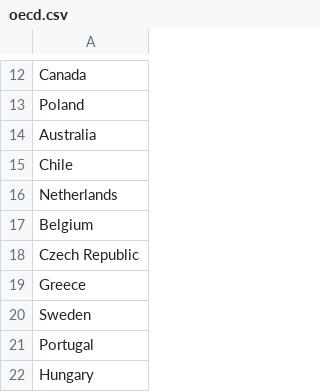
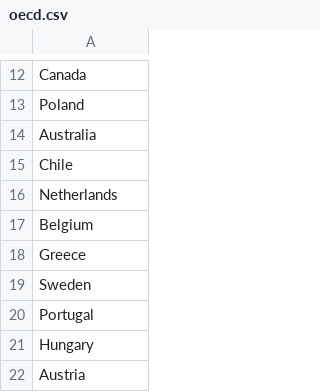
Before and after one commit to ytakefuji/scorev, a CSV file: oecd.csv, drawn as a sheet; only a part is shown, gaps mark what is left out; the shorter side is filled out with more unchanged rows; the diff names each change by its address in the sheet, - before the commit and + after, or states it on an @@ line.

Commit message:
Update oecd.csv

```diff
--- a/oecd.csv
+++ b/oecd.csv
-row 18: Czech Republic
```
